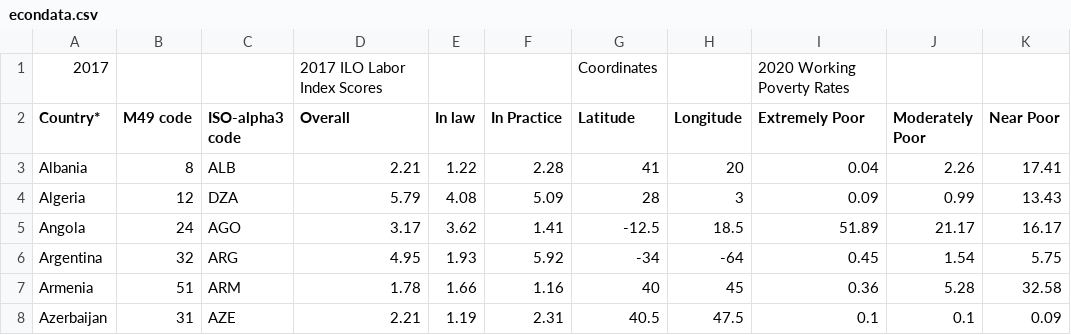
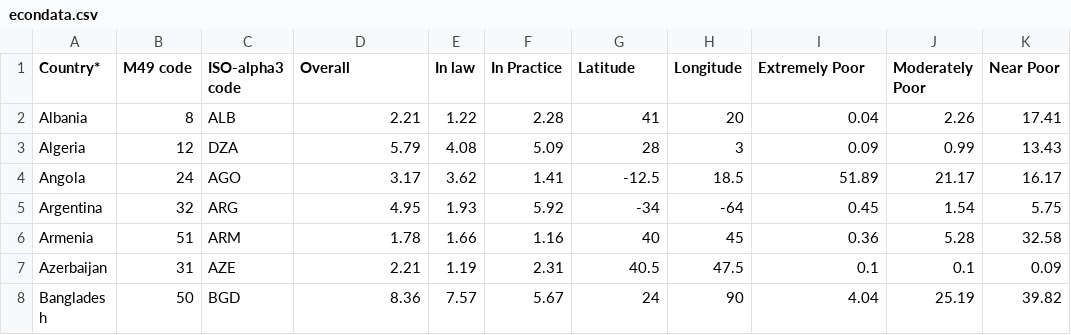
Before and after one commit to jackwitherspoon/DH151Econ, a CSV file: midterm/econdata.csv, drawn as a sheet; only a part is shown; the shorter side is filled out with more unchanged rows.

Commit message:
Add files via upload

```diff
--- a/midterm/econdata.csv
+++ b/midterm/econdata.csv
@@ -1,2 +1 @@
-2017,,,2017 ILO Labor Index Scores,,,Coordinates,,2020 Working Poverty Rates,,
 Country*,M49 code,ISO-alpha3 code,Overall,In law,In Practice,Latitude,Longitude,Extremely Poor,Moderately Poor,Near Poor
```
